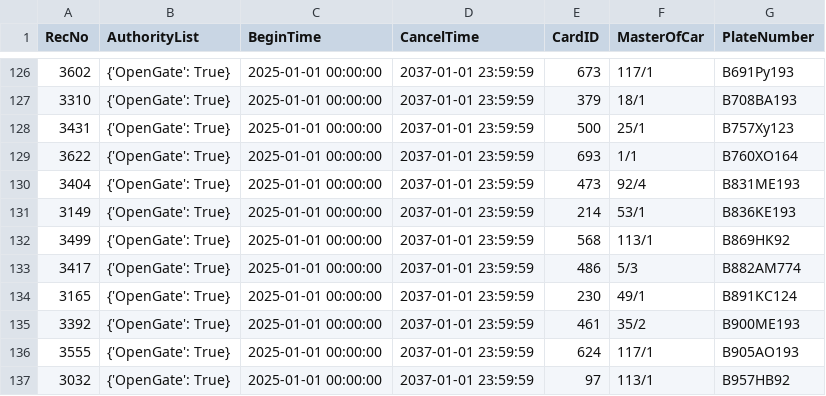
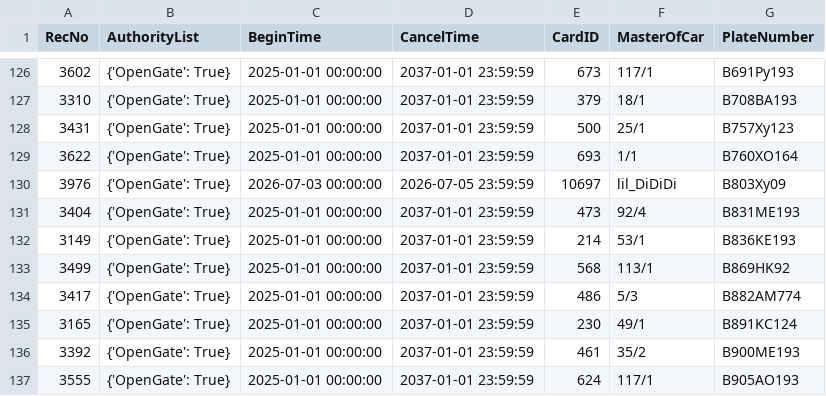
Before and after one commit to Fulltimetrading/importapn19052026-owner-report, a CSV file: data/importAPN19052026.csv, drawn as a sheet; only a part is shown, gaps mark what is left out; the shorter side is filled out with more unchanged rows.

Commit message:
Add source CSV data

```diff
--- a/data/importAPN19052026.csv
+++ b/data/importAPN19052026.csv
@@ -129,2 +129,3 @@ RecNo,AuthorityList,BeginTime,CancelTime,CardID,MasterOfCar,PlateNumber
 3622,{'OpenGate': True},2025-01-01 00:00:00,2037-01-01 23:59:59,693,1/1,B760XO164
+3976,{'OpenGate': True},2026-07-03 00:00:00,2026-07-05 23:59:59,10697,lil_DiDiDi,B803Xy09
 3404,{'OpenGate': True},2025-01-01 00:00:00,2037-01-01 23:59:59,473,92/4,B831ME193
```
Also changed, not shown: 1 other file.
